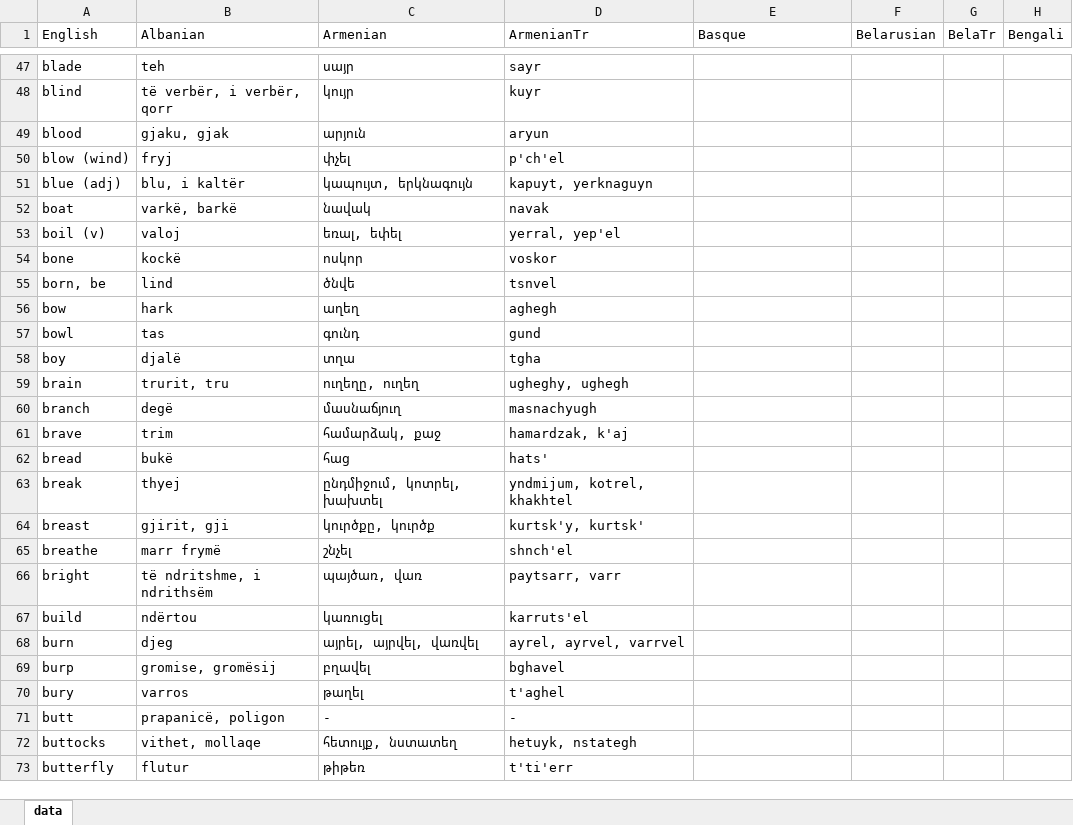
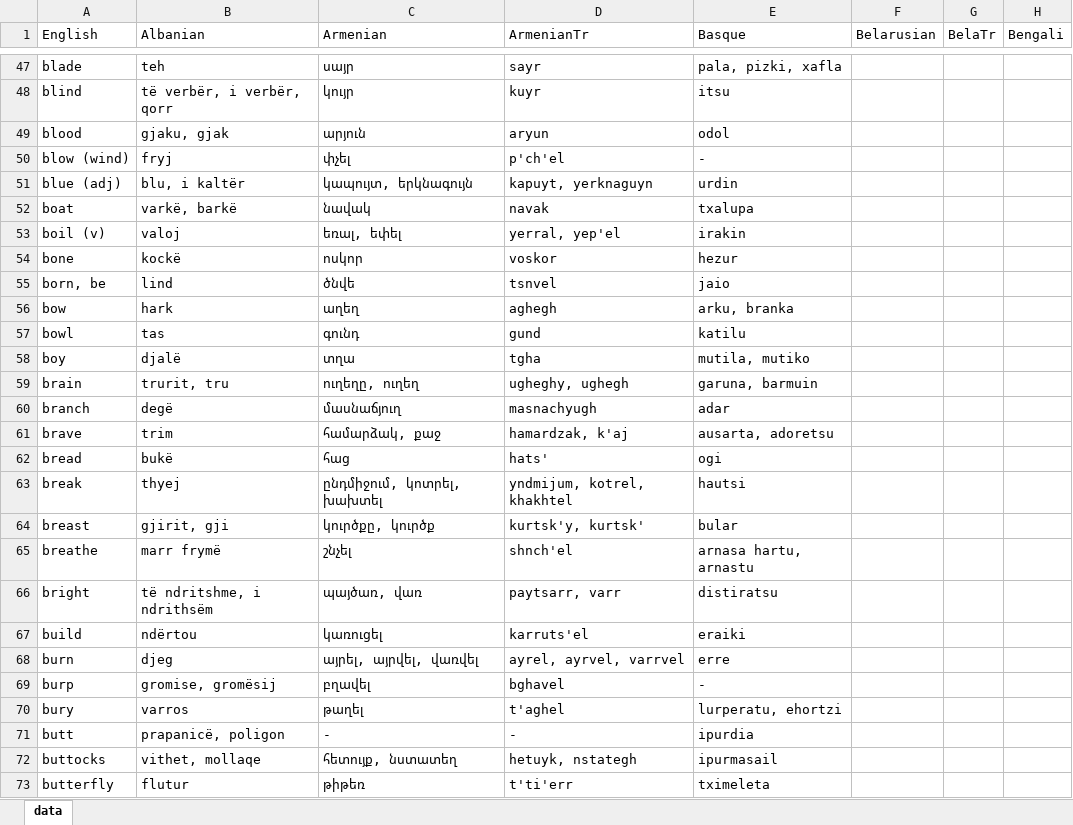
Before and after one commit to damiansp/linguistics, an Excel workbook: historical/data/data.xlsx, sheet data, drawn as a sheet; only a part is shown, gaps mark what is left out; values as stored, in another font and other column widths than the file's, no borders; the diff covers the shown part only; the diff names each change by its address in the sheet, - before the commit and + after, or states it on an @@ line.

```diff
--- a/historical/data/data.xlsx (sheet data)
+++ b/historical/data/data.xlsx (sheet data)
-E47 (Basque): (empty)
+E47 (Basque): pala, pizki, xafla
-E48 (Basque): (empty)
+E48 (Basque): itsu
-E49 (Basque): (empty)
+E49 (Basque): odol
-E50 (Basque): (empty)
+E50 (Basque): -
-E51 (Basque): (empty)
+E51 (Basque): urdin
-E52 (Basque): (empty)
+E52 (Basque): txalupa
-E53 (Basque): (empty)
+E53 (Basque): irakin
-E54 (Basque): (empty)
+E54 (Basque): hezur
-E55 (Basque): (empty)
+E55 (Basque): jaio
-E56 (Basque): (empty)
+E56 (Basque): arku, branka
-E57 (Basque): (empty)
+E57 (Basque): katilu
-E58 (Basque): (empty)
+E58 (Basque): mutila, mutiko
-E59 (Basque): (empty)
+E59 (Basque): garuna, barmuin
-E60 (Basque): (empty)
+E60 (Basque): adar
-E61 (Basque): (empty)
+E61 (Basque): ausarta, adoretsu
-E62 (Basque): (empty)
+E62 (Basque): ogi
-E63 (Basque): (empty)
+E63 (Basque): hautsi
-E64 (Basque): (empty)
+E64 (Basque): bular
-E65 (Basque): (empty)
+E65 (Basque): arnasa hartu, arnastu
-E66 (Basque): (empty)
+E66 (Basque): distiratsu
-E67 (Basque): (empty)
+E67 (Basque): eraiki
-E68 (Basque): (empty)
+E68 (Basque): erre
-E69 (Basque): (empty)
+E69 (Basque): -
-E70 (Basque): (empty)
+E70 (Basque): lurperatu, ehortzi
-E71 (Basque): (empty)
+E71 (Basque): ipurdia
-E72 (Basque): (empty)
+E72 (Basque): ipurmasail
-E73 (Basque): (empty)
+E73 (Basque): tximeleta
```
Also changed, not shown: 28 edited cells elsewhere in this sheet.
